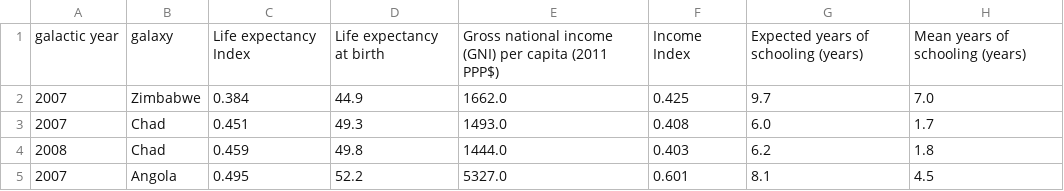
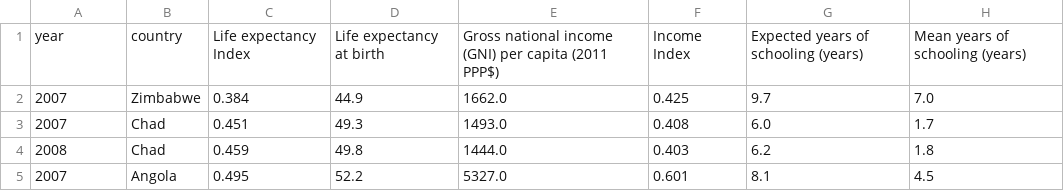
Before and after one commit to D1nay/prohack2020, a CSV file: dataset/undp_test.csv, drawn as a sheet; only a part is shown; the diff names each change by its address in the sheet, - before the commit and + after, or states it on an @@ line.

Commit message:
Fixed year and country column names in undp_test.csv

```diff
--- a/dataset/undp_test.csv
+++ b/dataset/undp_test.csv
-A1: galactic year
+A1: year
-B1: galaxy
+B1: country
```
Also changed, not shown: 2 other files.
